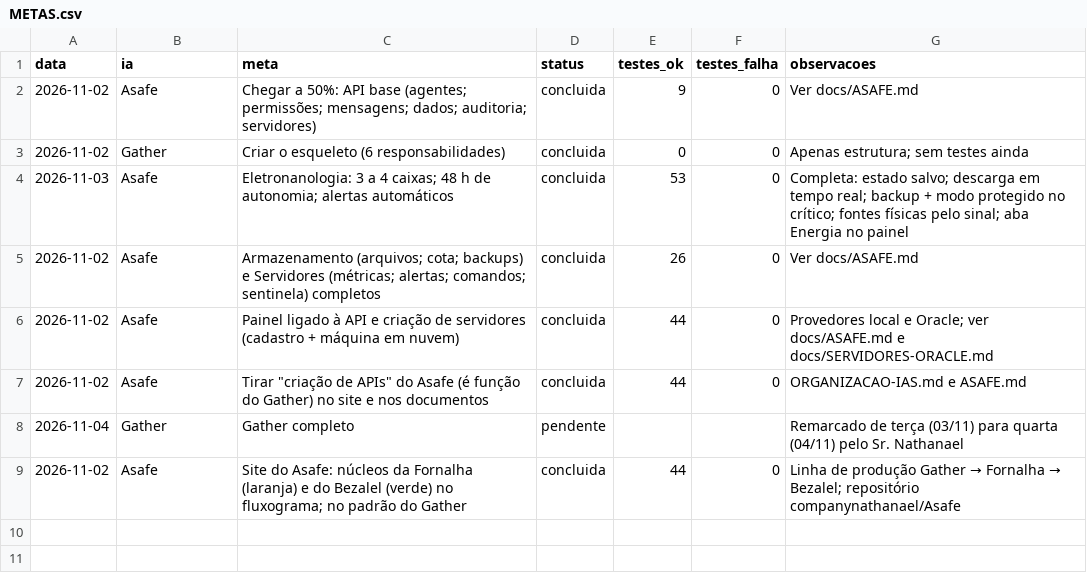
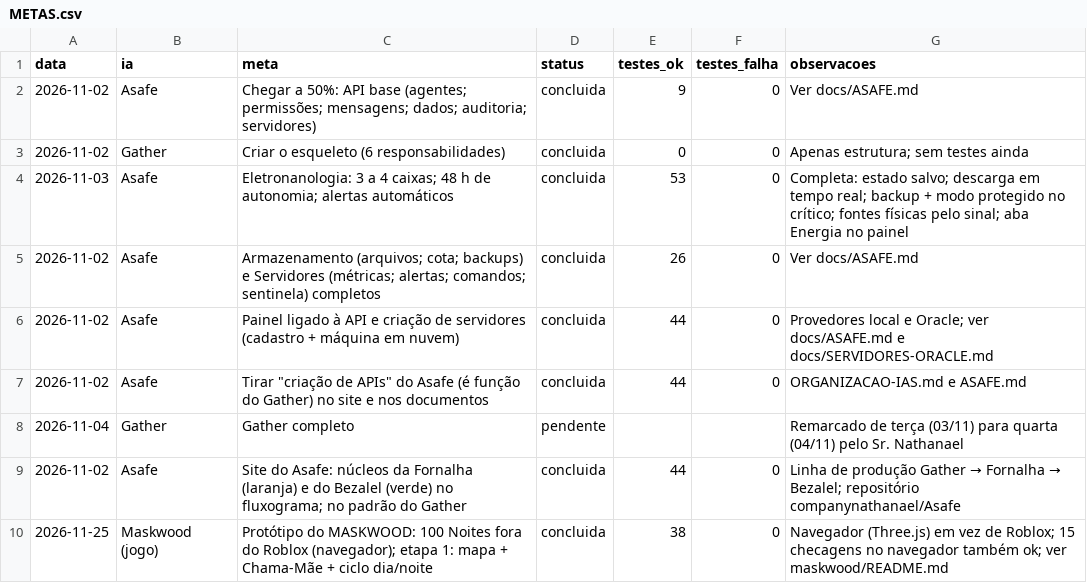
Before and after one commit to companynathanael/NATHANAEL-INDUSTRIES, a CSV file: metas/METAS.csv, drawn as a sheet; the diff names each change by its address in the sheet, - before the commit and + after, or states it on an @@ line.

```diff
--- a/metas/METAS.csv
+++ b/metas/METAS.csv
+row 10: 2026-11-25 | Maskwood (jogo) | Protótipo do MASKWOOD: 100 Noites fora do Roblox (navegador); etapa 1: mapa + Chama-Mãe + ciclo dia/noite | concluida | 38 | 0 | Navegador (Three.js) em vez de Roblox; 15 checagens no navegador também ok; ver maskwood/README.md
```
Also changed, not shown: 32 other files.
